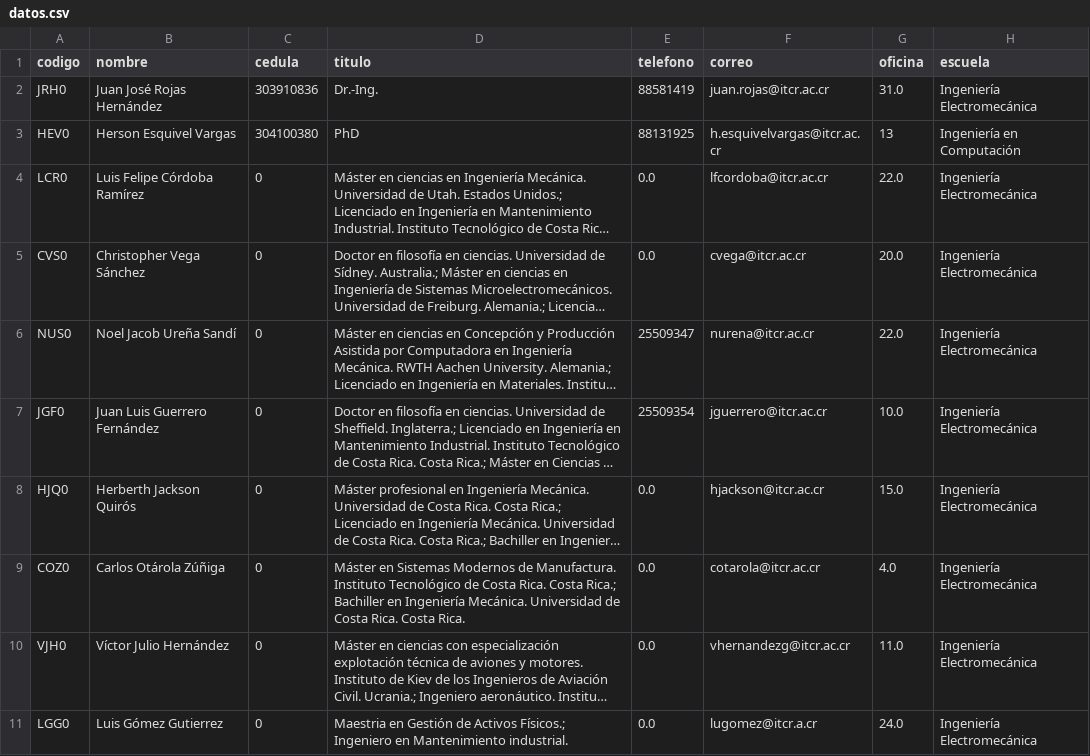
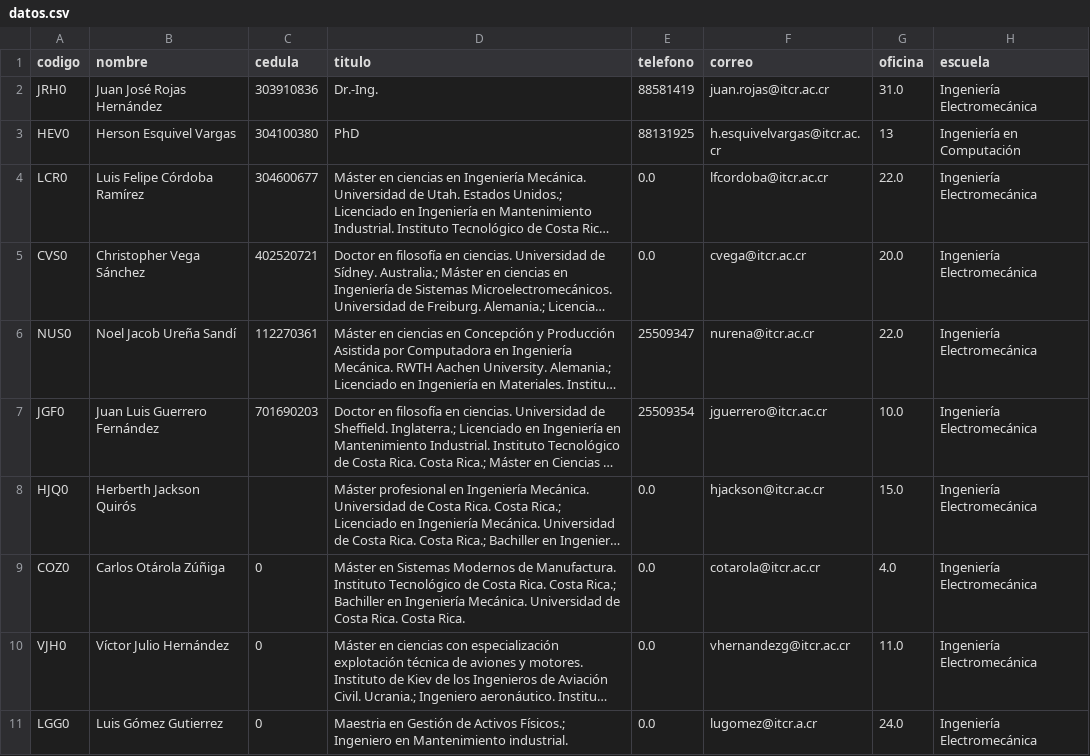
Before and after one commit to EIEM-TEC/profes, a CSV file: datos.csv, drawn as a sheet; only a part is shown; long unchanged cells end in …; the diff names each change by its address in the sheet, - before the commit and + after, or states it on an @@ line.

Commit message:
cedula noel

```diff
--- a/datos.csv
+++ b/datos.csv
-C4 (cedula): 0
+C4 (cedula): 304600677
-C5 (cedula): 0
+C5 (cedula): 402520721
-C6 (cedula): 0
+C6 (cedula): 112270361
-C7 (cedula): 0
+C7 (cedula): 701690203
-C8 (cedula): 0
+C8 (cedula): (empty)
```
